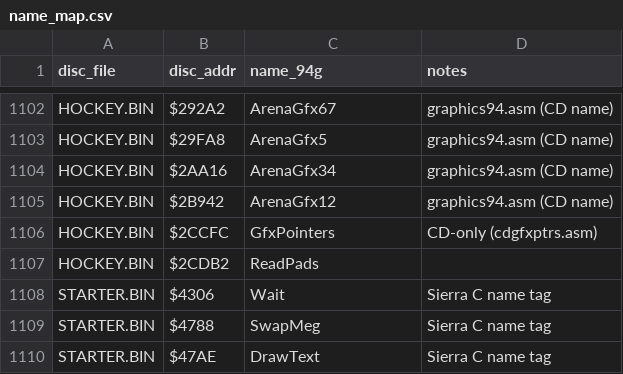
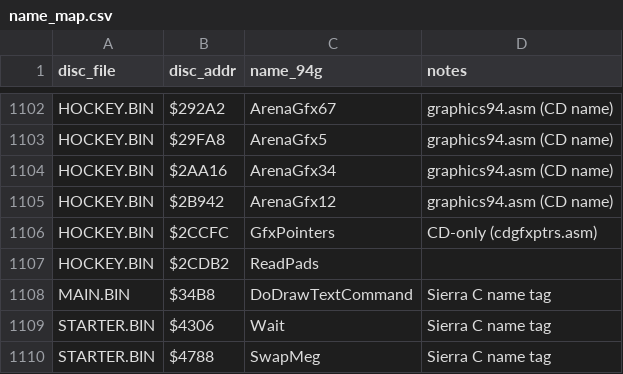
Before and after one commit to Mhopkinsinc/NHL94Genesis, a CSV file: docs/segacd-handoff/name_map.csv, drawn as a sheet; only a part is shown, gaps mark what is left out; the shorter side is filled out with more unchanged rows; the diff names each change by its address in the sheet, - before the commit and + after, or states it on an @@ line.

```diff
--- a/docs/segacd-handoff/name_map.csv
+++ b/docs/segacd-handoff/name_map.csv
+row 1108: MAIN.BIN | $34B8 | DoDrawTextCommand | Sierra C name tag
```
Also changed, not shown: 14 other files.
